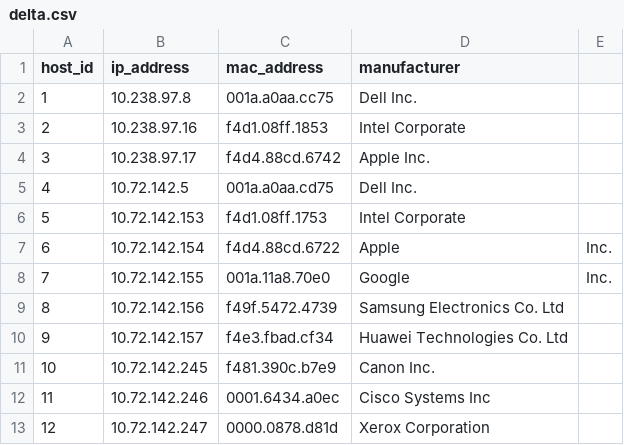
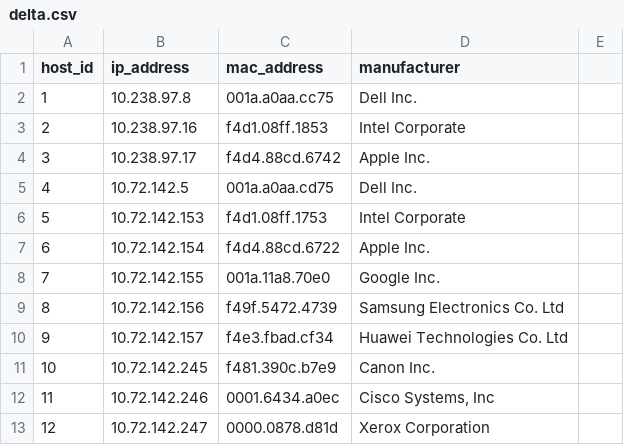
Before and after one commit to Shiv5704/.py-scripts, a CSV file: delta.csv, drawn as a sheet.

```diff
--- a/delta.csv
+++ b/delta.csv
@@ -6,4 +6,4 @@ host_id,ip_address,mac_address,manufacturer
 5,10.72.142.153,f4d1.08ff.1753,Intel Corporate
-6,10.72.142.154,f4d4.88cd.6722,Apple, Inc.
-7,10.72.142.155,001a.11a8.70e0,Google, Inc.
+6,10.72.142.154,f4d4.88cd.6722,Apple Inc.
+7,10.72.142.155,001a.11a8.70e0,Google Inc.
 8,10.72.142.156,f49f.5472.4739,Samsung Electronics Co. Ltd
@@ -11,3 +11,3 @@ host_id,ip_address,mac_address,manufacturer
 10,10.72.142.245,f481.390c.b7e9,Canon Inc.
-11,10.72.142.246,0001.6434.a0ec,Cisco Systems  Inc
+11,10.72.142.246,0001.6434.a0ec,"Cisco Systems, Inc"
 12,10.72.142.247,0000.0878.d81d,Xerox Corporation
```
Also changed, not shown: 5 other files.
